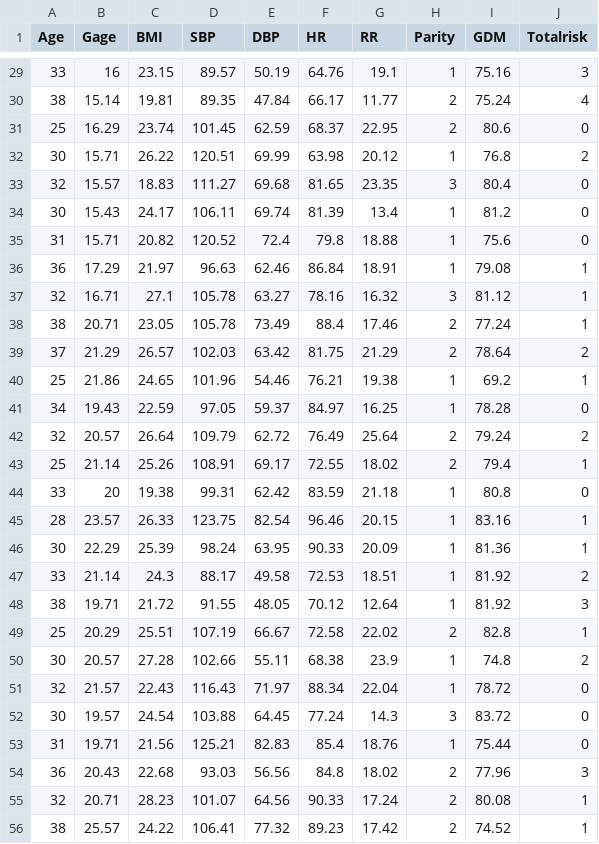
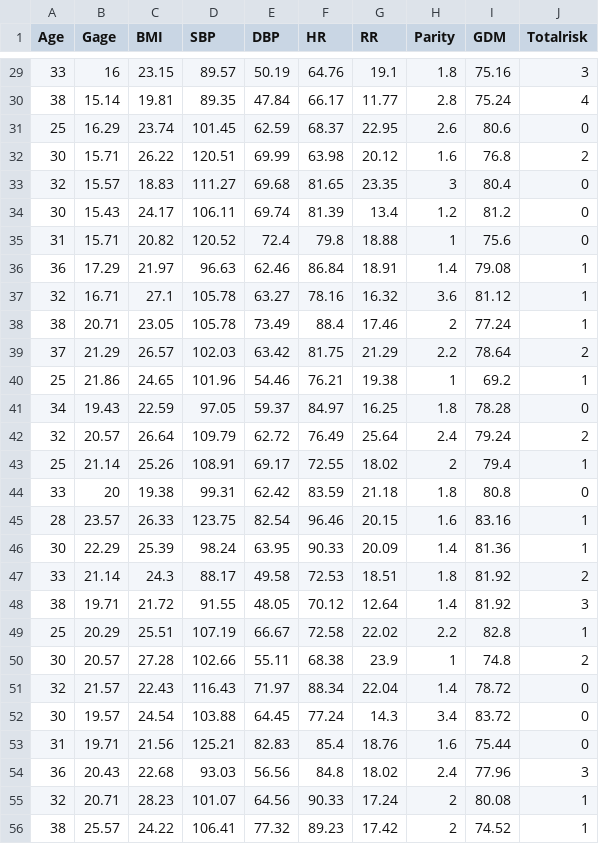
Before and after one commit to Anagha-github/PregnancyPred, a CSV file: Totalrisk.csv, drawn as a sheet; only a part is shown, gaps mark what is left out; the diff covers the shown part only.

```diff
--- a/Totalrisk.csv
+++ b/Totalrisk.csv
@@ -29,27 +29,27 @@ Age,Gage,BMI,SBP,DBP,HR,RR,Parity,GDM,Totalrisk
-33,16,23.15,89.57,50.19,64.76,19.1,1,75.16,3
-38,15.14,19.81,89.35,47.84,66.17,11.77,2,75.24,4
-25,16.29,23.74,101.45,62.59,68.37,22.95,2,80.6,0
-30,15.71,26.22,120.51,69.99,63.98,20.12,1,76.8,2
+33,16,23.15,89.57,50.19,64.76,19.1,1.8,75.16,3
+38,15.14,19.81,89.35,47.84,66.17,11.77,2.8,75.24,4
+25,16.29,23.74,101.45,62.59,68.37,22.95,2.6,80.6,0
+30,15.71,26.22,120.51,69.99,63.98,20.12,1.6,76.8,2
 32,15.57,18.83,111.27,69.68,81.65,23.35,3,80.4,0
-30,15.43,24.17,106.11,69.74,81.39,13.4,1,81.2,0
+30,15.43,24.17,106.11,69.74,81.39,13.4,1.2,81.2,0
 31,15.71,20.82,120.52,72.4,79.8,18.88,1,75.6,0
-36,17.29,21.97,96.63,62.46,86.84,18.91,1,79.08,1
-32,16.71,27.1,105.78,63.27,78.16,16.32,3,81.12,1
+36,17.29,21.97,96.63,62.46,86.84,18.91,1.4,79.08,1
+32,16.71,27.1,105.78,63.27,78.16,16.32,3.6,81.12,1
 38,20.71,23.05,105.78,73.49,88.4,17.46,2,77.24,1
-37,21.29,26.57,102.03,63.42,81.75,21.29,2,78.64,2
+37,21.29,26.57,102.03,63.42,81.75,21.29,2.2,78.64,2
 25,21.86,24.65,101.96,54.46,76.21,19.38,1,69.2,1
-34,19.43,22.59,97.05,59.37,84.97,16.25,1,78.28,0
-32,20.57,26.64,109.79,62.72,76.49,25.64,2,79.24,2
+34,19.43,22.59,97.05,59.37,84.97,16.25,1.8,78.28,0
+32,20.57,26.64,109.79,62.72,76.49,25.64,2.4,79.24,2
 25,21.14,25.26,108.91,69.17,72.55,18.02,2,79.4,1
-33,20,19.38,99.31,62.42,83.59,21.18,1,80.8,0
-28,23.57,26.33,123.75,82.54,96.46,20.15,1,83.16,1
-30,22.29,25.39,98.24,63.95,90.33,20.09,1,81.36,1
-33,21.14,24.3,88.17,49.58,72.53,18.51,1,81.92,2
-38,19.71,21.72,91.55,48.05,70.12,12.64,1,81.92,3
-25,20.29,25.51,107.19,66.67,72.58,22.02,2,82.8,1
+33,20,19.38,99.31,62.42,83.59,21.18,1.8,80.8,0
+28,23.57,26.33,123.75,82.54,96.46,20.15,1.6,83.16,1
+30,22.29,25.39,98.24,63.95,90.33,20.09,1.4,81.36,1
+33,21.14,24.3,88.17,49.58,72.53,18.51,1.8,81.92,2
+38,19.71,21.72,91.55,48.05,70.12,12.64,1.4,81.92,3
+25,20.29,25.51,107.19,66.67,72.58,22.02,2.2,82.8,1
 30,20.57,27.28,102.66,55.11,68.38,23.9,1,74.8,2
-32,21.57,22.43,116.43,71.97,88.34,22.04,1,78.72,0
-30,19.57,24.54,103.88,64.45,77.24,14.3,3,83.72,0
-31,19.71,21.56,125.21,82.83,85.4,18.76,1,75.44,0
-36,20.43,22.68,93.03,56.56,84.8,18.02,2,77.96,3
+32,21.57,22.43,116.43,71.97,88.34,22.04,1.4,78.72,0
+30,19.57,24.54,103.88,64.45,77.24,14.3,3.4,83.72,0
+31,19.71,21.56,125.21,82.83,85.4,18.76,1.6,75.44,0
+36,20.43,22.68,93.03,56.56,84.8,18.02,2.4,77.96,3
 32,20.71,28.23,101.07,64.56,90.33,17.24,2,80.08,1
```
Also changed, not shown: 124 edited cells elsewhere in this file, HT.csv, 16 other files.
